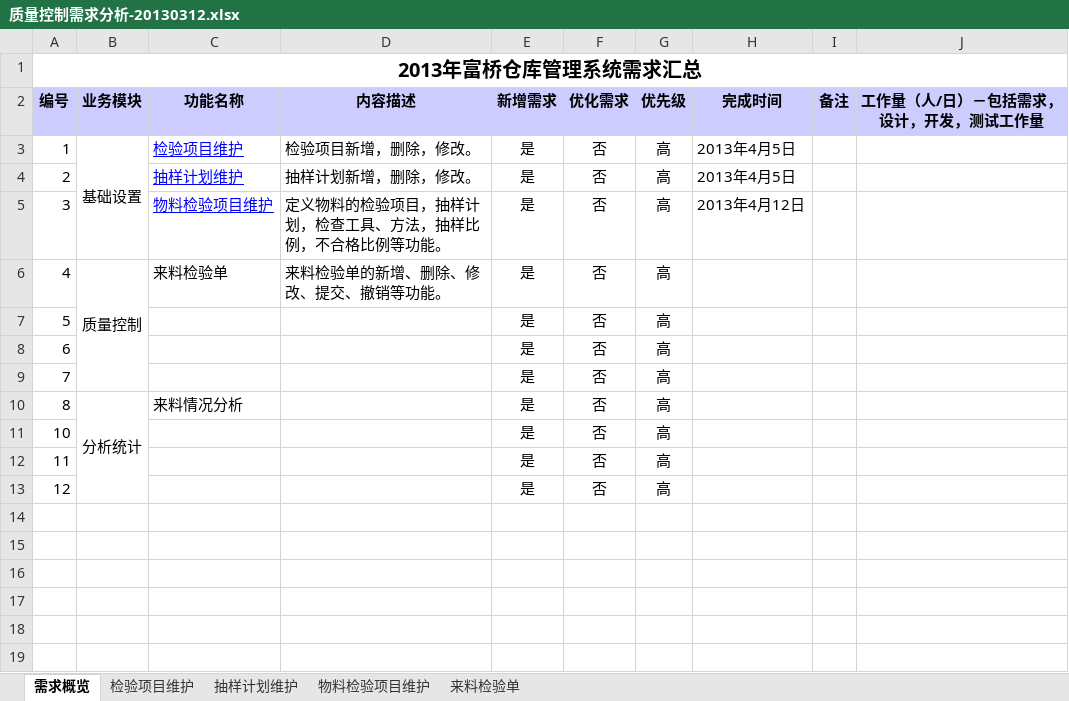
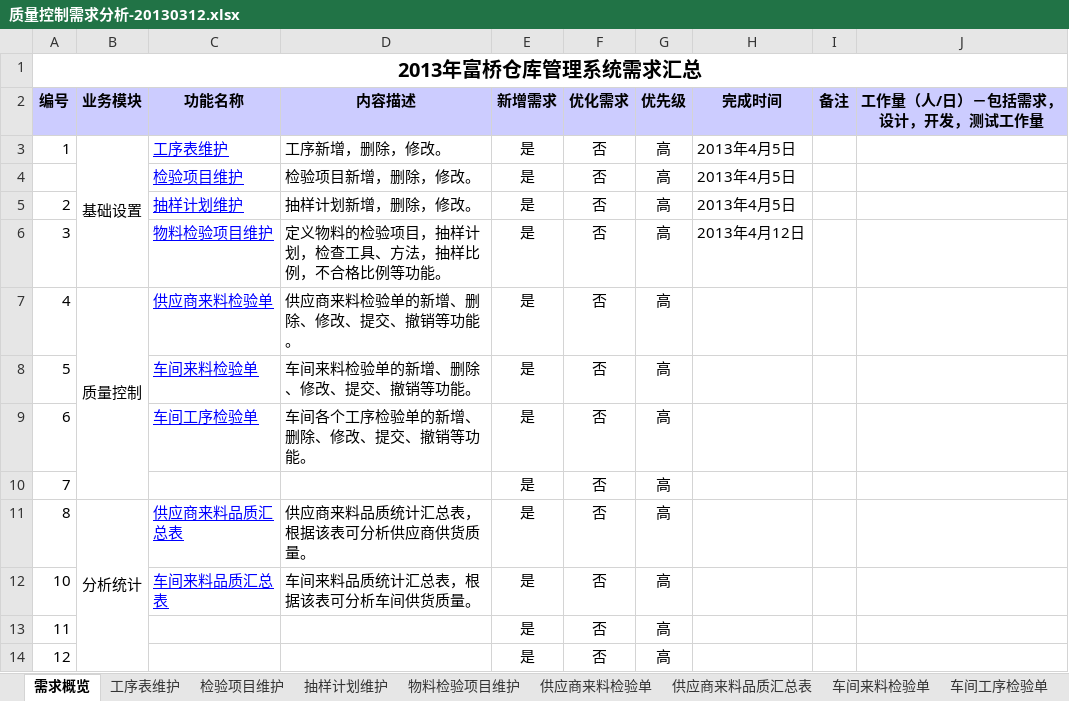
Before and after one commit to ZhangUranus/partner-fq, an Excel workbook: hot-deploy/partner/document/20130126-二期开发/质量控制需求分析-20130312.xlsx, sheet 需求概览, drawn as a sheet; values as stored, in another font and other column widths than the file's, no borders; addresses are those after the commit; the diff names each change by its address in the sheet, - before the commit and + after, or states it on an @@ line.

```diff
--- a/hot-deploy/partner/document/20130126-二期开发/质量控制需求分析-20130312.xlsx (sheet 需求概览)
+++ b/hot-deploy/partner/document/20130126-二期开发/质量控制需求分析-20130312.xlsx (sheet 需求概览)
-sheet tab: 来料检验单
+sheet tab: 供应商来料检验单
+sheet tab: 工序表维护
+sheet tab: 供应商来料品质汇总表
+sheet tab: 车间来料检验单
+sheet tab: 车间工序检验单
-C3 (功能名称): 检验项目维护
+C3 (功能名称): 工序表维护
-D3 (内容描述): 检验项目新增，删除，修改。
+D3 (内容描述): 工序新增，删除，修改。
+row 4:  |  | 检验项目维护 | 检验项目新增，删除，修改。 | 是 | 否 | 高 | 2013年4月5日
-C7 (功能名称): 来料检验单
+C7 (功能名称): 供应商来料检验单
@@ C7 underline: off → on, text colour: black → #0000FF @@
-D7 (内容描述): 来料检验单的新增、删除、修改、提交、撤销等功能。
+D7 (内容描述): 供应商来料检验单的新增、删除、修改、提交、撤销等功能。
-C8 (功能名称): (empty)
+C8 (功能名称): 车间来料检验单
-D8 (内容描述): (empty)
+D8 (内容描述): 车间来料检验单的新增、删除、修改、提交、撤销等功能。
-C9 (功能名称): (empty)
+C9 (功能名称): 车间工序检验单
-D9 (内容描述): (empty)
+D9 (内容描述): 车间各个工序检验单的新增、删除、修改、提交、撤销等功能。
-C11 (功能名称): 来料情况分析
+C11 (功能名称): 供应商来料品质汇总表
@@ C11 underline: off → on, text colour: black → #0000FF @@
-D11 (内容描述): (empty)
+D11 (内容描述): 供应商来料品质统计汇总表，根据该表可分析供应商供货质量。
-C12 (功能名称): (empty)
+C12 (功能名称): 车间来料品质汇总表
-D12 (内容描述): (empty)
+D12 (内容描述): 车间来料品质统计汇总表，根据该表可分析车间供货质量。
```
Also changed, not shown: sheet 供应商来料检验单, other sheet tabs, charts or pictures.
